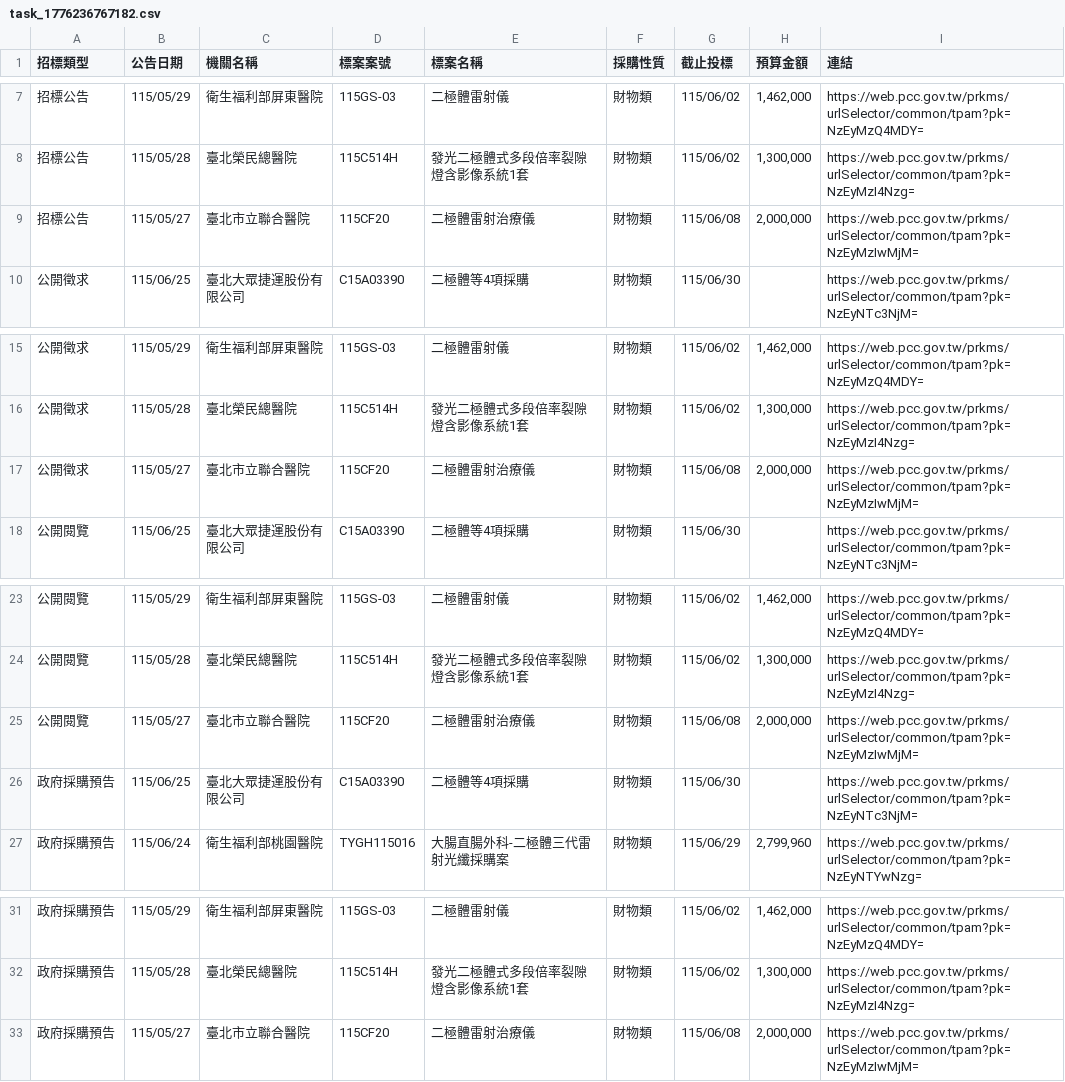
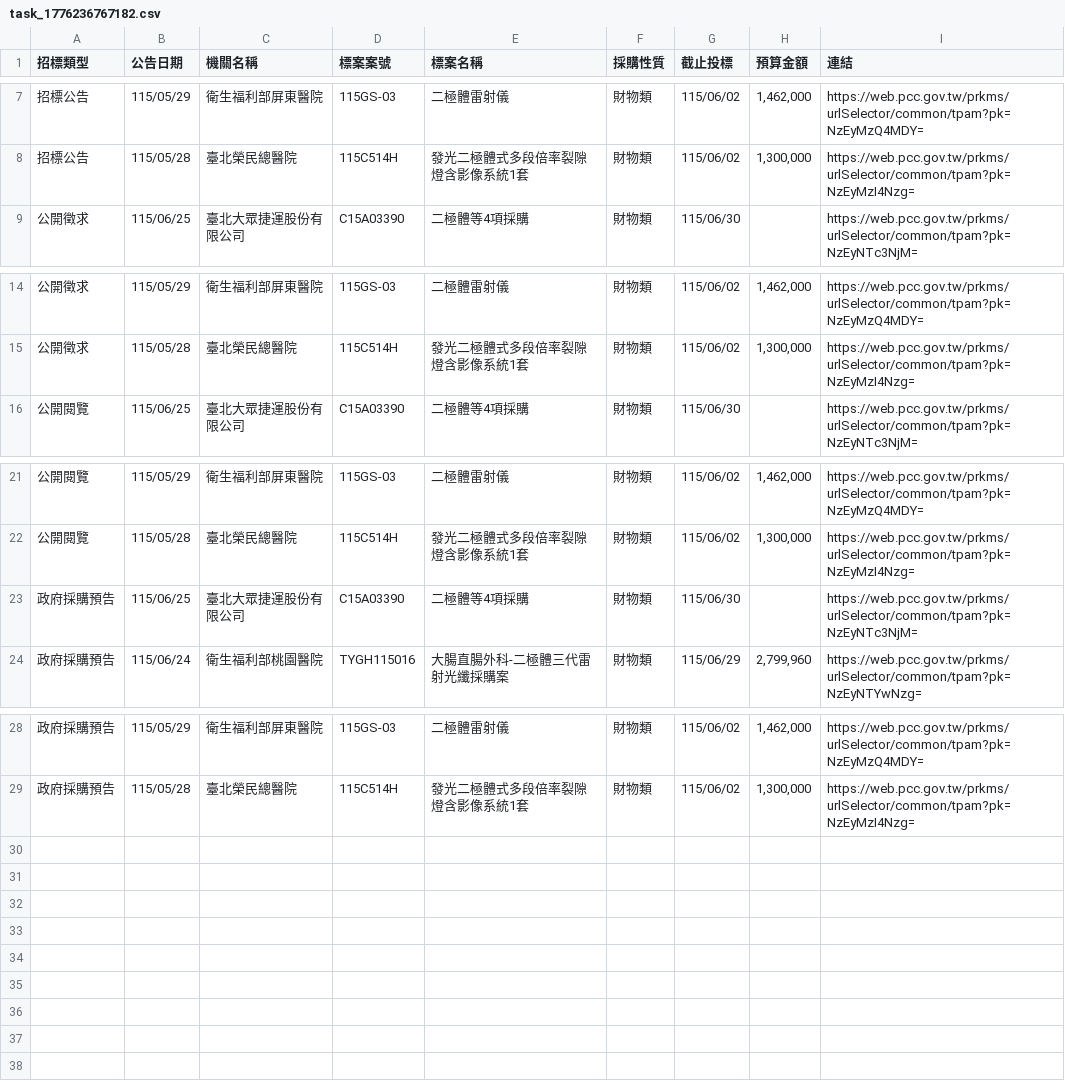
Before and after one commit to one393143/tender-tracker, a CSV file: data/task_1776236767182.csv, drawn as a sheet; only a part is shown, gaps mark what is left out.

```diff
--- a/data/task_1776236767182.csv
+++ b/data/task_1776236767182.csv
@@ -8,3 +8,2 @@
 招標公告,115/05/28,臺北榮民總醫院,115C514H,發光二極體式多段倍率裂隙燈含影像系統1套,財物類,115/06/02,"1,300,000",https://web.pcc.gov.tw/prkms/urlSelector/common/tpam?pk=NzEyMzI4Nzg=
-招標公告,115/05/27,臺北市立聯合醫院,115CF20,二極體雷射治療儀,財物類,115/06/08,"2,000,000",https://web.pcc.gov.tw/prkms/urlSelector/common/tpam?pk=NzEyMzIwMjM=
 公開徵求,115/06/25,臺北大眾捷運股份有限公司,C15A03390,二極體等4項採購,財物類,115/06/30,,https://web.pcc.gov.tw/prkms/urlSelector/common/tpam?pk=NzEyNTc3NjM=
@@ -16,3 +15,2 @@
 公開徵求,115/05/28,臺北榮民總醫院,115C514H,發光二極體式多段倍率裂隙燈含影像系統1套,財物類,115/06/02,"1,300,000",https://web.pcc.gov.tw/prkms/urlSelector/common/tpam?pk=NzEyMzI4Nzg=
-公開徵求,115/05/27,臺北市立聯合醫院,115CF20,二極體雷射治療儀,財物類,115/06/08,"2,000,000",https://web.pcc.gov.tw/prkms/urlSelector/common/tpam?pk=NzEyMzIwMjM=
 公開閱覽,115/06/25,臺北大眾捷運股份有限公司,C15A03390,二極體等4項採購,財物類,115/06/30,,https://web.pcc.gov.tw/prkms/urlSelector/common/tpam?pk=NzEyNTc3NjM=
@@ -24,3 +22,2 @@
 公開閱覽,115/05/28,臺北榮民總醫院,115C514H,發光二極體式多段倍率裂隙燈含影像系統1套,財物類,115/06/02,"1,300,000",https://web.pcc.gov.tw/prkms/urlSelector/common/tpam?pk=NzEyMzI4Nzg=
-公開閱覽,115/05/27,臺北市立聯合醫院,115CF20,二極體雷射治療儀,財物類,115/06/08,"2,000,000",https://web.pcc.gov.tw/prkms/urlSelector/common/tpam?pk=NzEyMzIwMjM=
 政府採購預告,115/06/25,臺北大眾捷運股份有限公司,C15A03390,二極體等4項採購,財物類,115/06/30,,https://web.pcc.gov.tw/prkms/urlSelector/common/tpam?pk=NzEyNTc3NjM=
@@ -32,2 +29 @@
 政府採購預告,115/05/28,臺北榮民總醫院,115C514H,發光二極體式多段倍率裂隙燈含影像系統1套,財物類,115/06/02,"1,300,000",https://web.pcc.gov.tw/prkms/urlSelector/common/tpam?pk=NzEyMzI4Nzg=
-政府採購預告,115/05/27,臺北市立聯合醫院,115CF20,二極體雷射治療儀,財物類,115/06/08,"2,000,000",https://web.pcc.gov.tw/prkms/urlSelector/common/tpam?pk=NzEyMzIwMjM=
```
